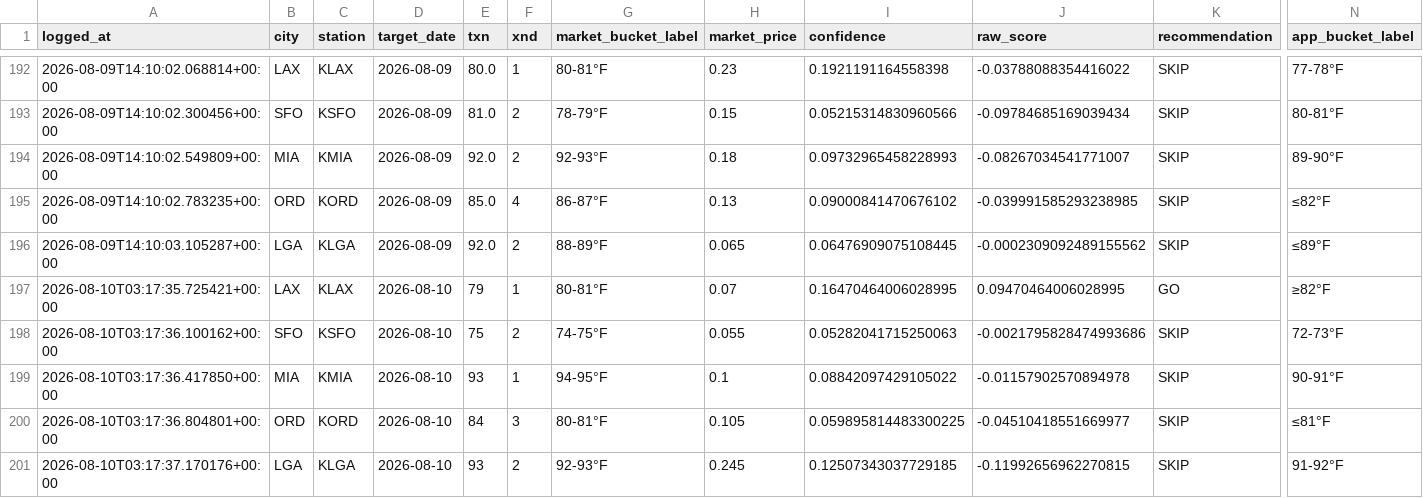
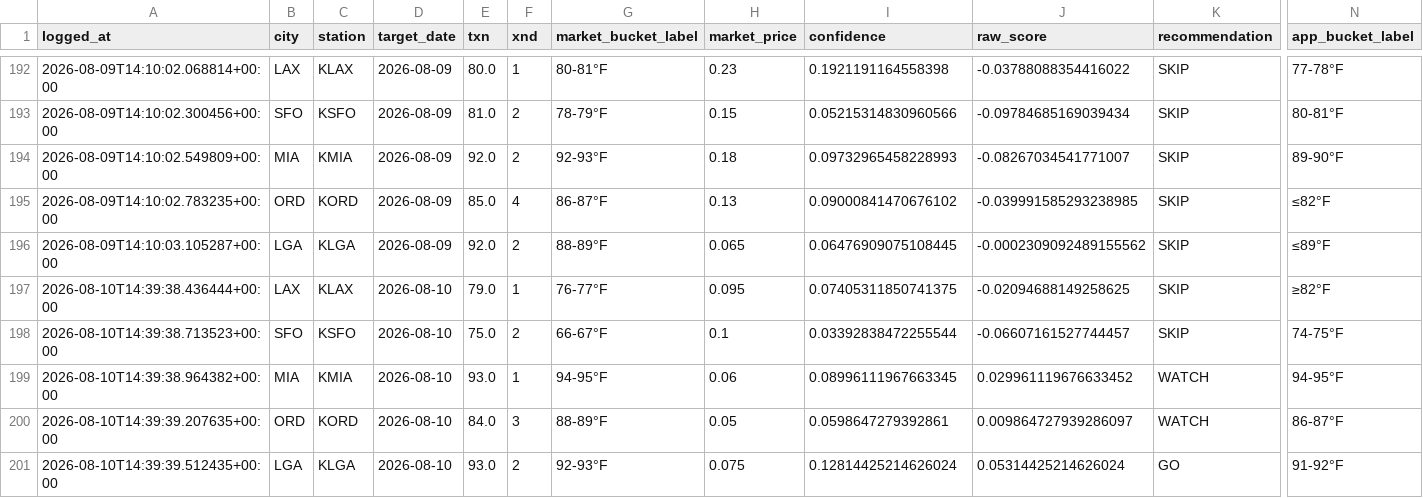
Before and after one commit to sso233x/weather-bot, a CSV file: trade_log.csv, drawn as a sheet; only a part is shown, gaps mark what is left out; removed rows and columns are numbered as before the commit, all else as after; rows hold the shown columns only; the diff names each change by its address in the sheet, - before the commit and + after, or states it on an @@ line.

```diff
--- a/trade_log.csv
+++ b/trade_log.csv
-row 197: 2026-08-10T03:17:35.725421+00:00 | LAX | KLAX | 2026-08-10 | 79 | 1 | 80-81°F | 0.07 | 0.16470464006028995 | 0.09470464006028995 | GO | ≥82°F
-row 198: 2026-08-10T03:17:36.100162+00:00 | SFO | KSFO | 2026-08-10 | 75 | 2 | 74-75°F | 0.055 | 0.05282041715250063 | -0.0021795828474993686 | SKIP | 72-73°F
-row 199: 2026-08-10T03:17:36.417850+00:00 | MIA | KMIA | 2026-08-10 | 93 | 1 | 94-95°F | 0.1 | 0.08842097429105022 | -0.01157902570894978 | SKIP | 90-91°F
-row 200: 2026-08-10T03:17:36.804801+00:00 | ORD | KORD | 2026-08-10 | 84 | 3 | 80-81°F | 0.105 | 0.059895814483300225 | -0.04510418551669977 | SKIP | ≤81°F
-row 201: 2026-08-10T03:17:37.170176+00:00 | LGA | KLGA | 2026-08-10 | 93 | 2 | 92-93°F | 0.245 | 0.12507343037729185 | -0.11992656962270815 | SKIP | 91-92°F
+row 197: 2026-08-10T14:39:38.436444+00:00 | LAX | KLAX | 2026-08-10 | 79.0 | 1 | 76-77°F | 0.095 | 0.07405311850741375 | -0.02094688149258625 | SKIP | ≥82°F
+row 198: 2026-08-10T14:39:38.713523+00:00 | SFO | KSFO | 2026-08-10 | 75.0 | 2 | 66-67°F | 0.1 | 0.03392838472255544 | -0.06607161527744457 | SKIP | 74-75°F
+row 199: 2026-08-10T14:39:38.964382+00:00 | MIA | KMIA | 2026-08-10 | 93.0 | 1 | 94-95°F | 0.06 | 0.08996111967663345 | 0.029961119676633452 | WATCH | 94-95°F
+row 200: 2026-08-10T14:39:39.207635+00:00 | ORD | KORD | 2026-08-10 | 84.0 | 3 | 88-89°F | 0.05 | 0.0598647279392861 | 0.009864727939286097 | WATCH | 86-87°F
+row 201: 2026-08-10T14:39:39.512435+00:00 | LGA | KLGA | 2026-08-10 | 93.0 | 2 | 92-93°F | 0.075 | 0.12814425214626024 | 0.05314425214626024 | GO | 91-92°F
```
